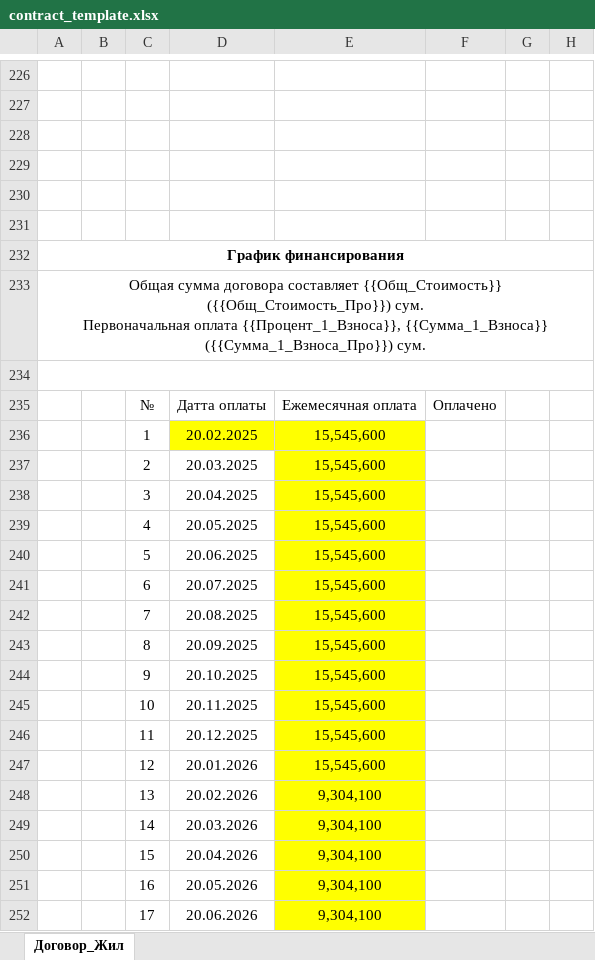
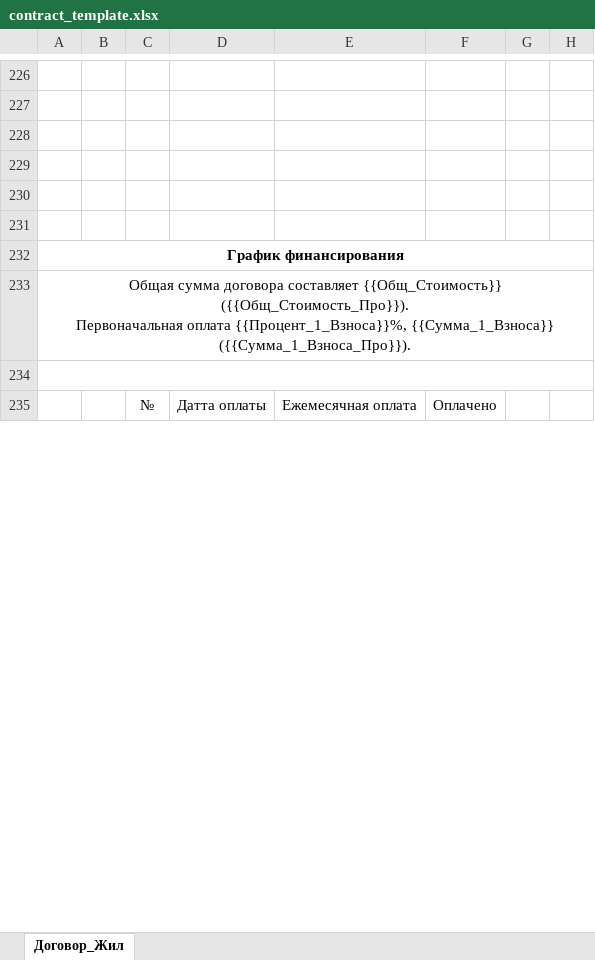
Before and after one commit to RealEstateDevw/RealEstate, an Excel workbook: static/Жилые_Комплексы/ЖК_Бахор/contract_template.xlsx, sheet Договор_Жил, drawn as a sheet; only a part is shown, gaps mark what is left out; values as stored, in another font and other column widths than the file's, no borders; removed rows and columns are numbered as before the commit, all else as after; ↵ is a line break in a cell; the diff covers the shown part only; the diff names each change by its address in the sheet, - before the commit and + after, or states it on an @@ line.

```diff
--- a/static/Жилые_Комплексы/ЖК_Бахор/contract_template.xlsx (sheet Договор_Жил)
+++ b/static/Жилые_Комплексы/ЖК_Бахор/contract_template.xlsx (sheet Договор_Жил)
-A233: …составляет {{Общ_Стоимость}} ({{Общ_Стоимость_Про}}) сум. ↵ Первоначальная оплата {{Процент_1_Взноса}}, {{Сумма_1_Взноса}} ({{Сумма_1_Взноса_Про}}) сум.
+A233: …составляет {{Общ_Стоимость}} ({{Общ_Стоимость_Про}}). ↵ Первоначальная оплата {{Процент_1_Взноса}}%, {{Сумма_1_Взноса}} ({{Сумма_1_Взноса_Про}}).
-row 236:  |  | 1 | 20.02.2025 | 15,545,600
-row 237:  |  | 2 | 20.03.2025 | 15,545,600
-row 238:  |  | 3 | 20.04.2025 | 15,545,600
-row 239:  |  | 4 | 20.05.2025 | 15,545,600
-row 240:  |  | 5 | 20.06.2025 | 15,545,600
-row 241:  |  | 6 | 20.07.2025 | 15,545,600
-row 242:  |  | 7 | 20.08.2025 | 15,545,600
-row 243:  |  | 8 | 20.09.2025 | 15,545,600
-row 244:  |  | 9 | 20.10.2025 | 15,545,600
-row 245:  |  | 10 | 20.11.2025 | 15,545,600
-row 246:  |  | 11 | 20.12.2025 | 15,545,600
-row 247:  |  | 12 | 20.01.2026 | 15,545,600
-row 248:  |  | 13 | 20.02.2026 | 9,304,100
-row 249:  |  | 14 | 20.03.2026 | 9,304,100
-row 250:  |  | 15 | 20.04.2026 | 9,304,100
-row 251:  |  | 16 | 20.05.2026 | 9,304,100
-row 252:  |  | 17 | 20.06.2026 | 9,304,100
```
Also changed, not shown: 25 added rows, 13 removed rows and 5 edited cells elsewhere in this sheet, static/Жилые_Комплексы/ЖК_Бахор/contract_registry.xlsx, static/Жилые_Комплексы/ЖК_Бахор/jk_data.xlsx, 2 other files.
